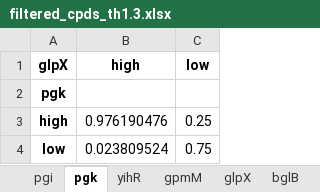
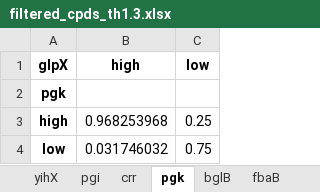
Before and after one commit to SanchanY/bn, an Excel workbook: work/filtered_cpds_th1.3.xlsx, sheet pgk, drawn as a sheet; values as stored, in another font and other column widths than the file's, no borders; the diff names each change by its address in the sheet, - before the commit and + after, or states it on an @@ line.

```diff
--- a/work/filtered_cpds_th1.3.xlsx (sheet pgk)
+++ b/work/filtered_cpds_th1.3.xlsx (sheet pgk)
-B3 (high): 0.976190476
+B3 (high): 0.968253968
-B4 (high): 0.023809524
+B4 (high): 0.031746032
```
Also changed, not shown: sheet yihX, sheet pgi, sheet crr, sheet bglB, sheet yihR, sheet glpX, 4 more sheets, other sheet tabs, 2 other files.
